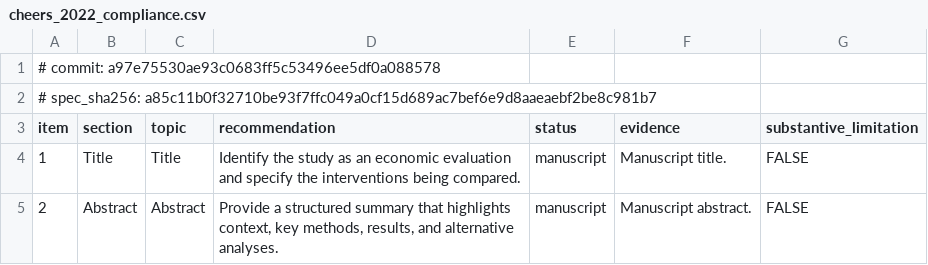
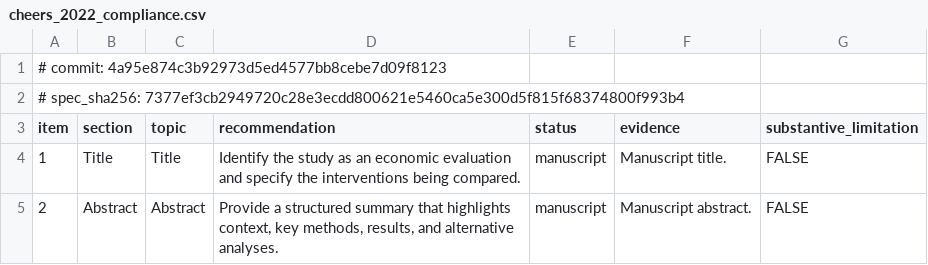
Before and after one commit to ebstone/treg-value, a CSV file: output/tables/cheers_2022_compliance.csv, drawn as a sheet; only a part is shown.

```diff
--- a/output/tables/cheers_2022_compliance.csv
+++ b/output/tables/cheers_2022_compliance.csv
@@ -1,3 +1,3 @@
-# commit: a97e75530ae93c0683ff5c53496ee5df0a088578
-# spec_sha256: a85c11b0f32710be93f7ffc049a0cf15d689ac7bef6e9d8aaeaebf2be8c981b7
+# commit: 4a95e874c3b92973d5ed4577bb8cebe7d09f8123
+# spec_sha256: 7377ef3cb2949720c28e3ecdd800621e5460ca5e300d5f815f68374800f993b4
 "item","section","topic","recommendation","status","evidence","substantive_limitation"
```
Also changed, not shown: output/tables/analog_comparison_w4.csv, output/tables/budget_impact_reconciliation.csv, 17 other files.
